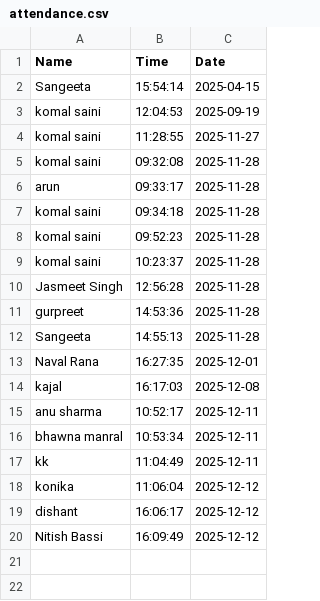
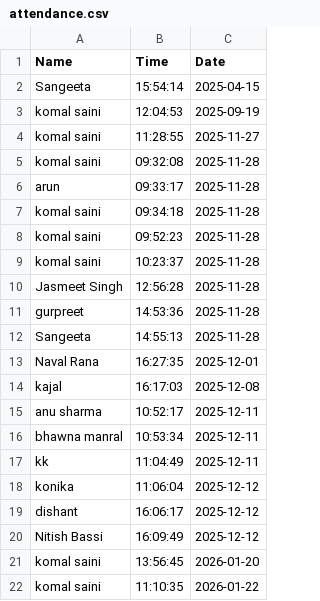
Before and after one commit to Komalsaini2025/Face-Recoginition-Attendance-System, a CSV file: attendance.csv, drawn as a sheet.

Commit message:
hi

```diff
--- a/attendance.csv
+++ b/attendance.csv
@@ -20 +20,3 @@ dishant,16:06:17,2025-12-12
 Nitish Bassi,16:09:49,2025-12-12
+komal saini,13:56:45,2026-01-20
+komal saini,11:10:35,2026-01-22
```
